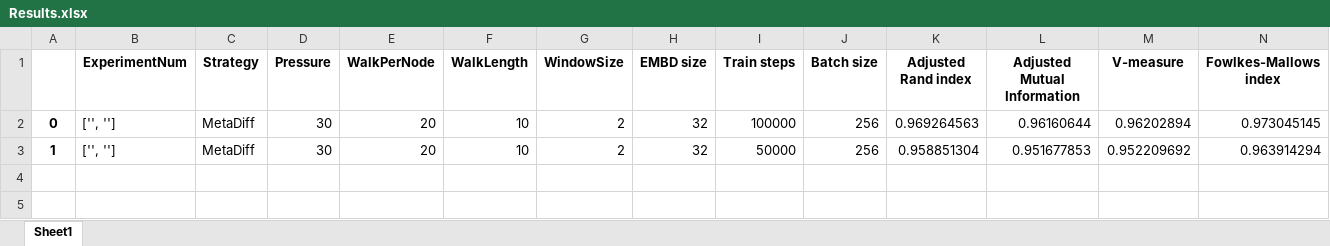
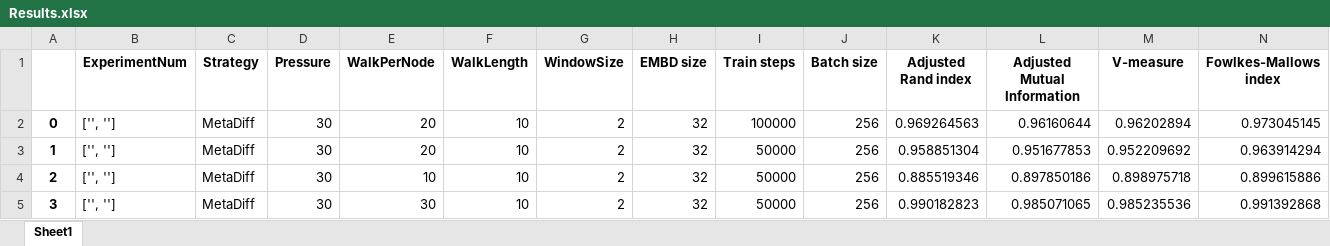
Before and after one commit to AlexWorldD/NetEmbs, an Excel workbook: UvA/MediumDataset/Results.xlsx, sheet Sheet1, drawn as a sheet; only a part is shown; values as stored, in another font and other column widths than the file's, no borders; rows hold the shown columns only; the diff names each change by its address in the sheet, - before the commit and + after, or states it on an @@ line.

Commit message:
Simulated 5k dataset.

```diff
--- a/UvA/MediumDataset/Results.xlsx (sheet Sheet1)
+++ b/UvA/MediumDataset/Results.xlsx (sheet Sheet1)
+row 4: 2 | ['', ''] | MetaDiff | 30 | 10 | 10 | 2 | 32 | 50000 | 256 | 0.885519346 | 0.897850186 | 0.898975718 | 0.899615886
+row 5: 3 | ['', ''] | MetaDiff | 30 | 30 | 10 | 2 | 32 | 50000 | 256 | 0.990182823 | 0.985071065 | 0.985235536 | 0.991392868
```
Also changed, not shown: 16 other files.
